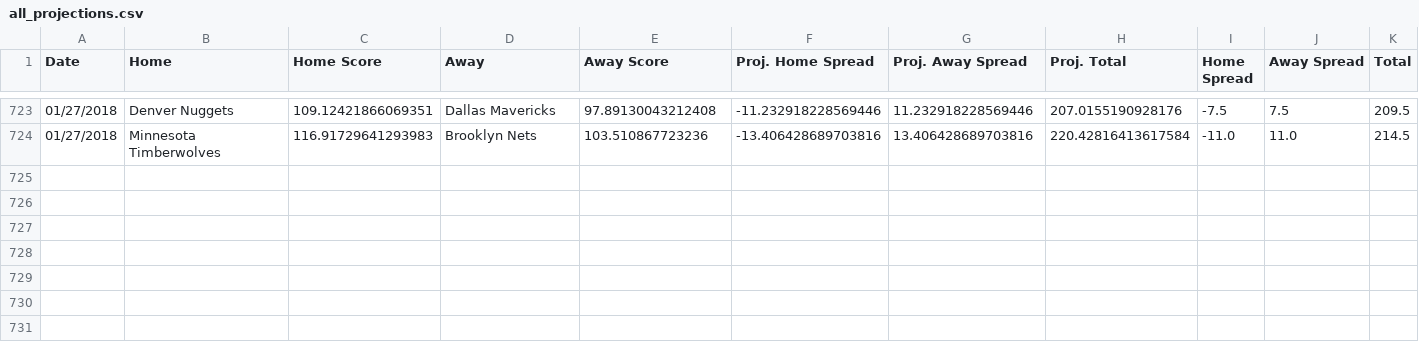
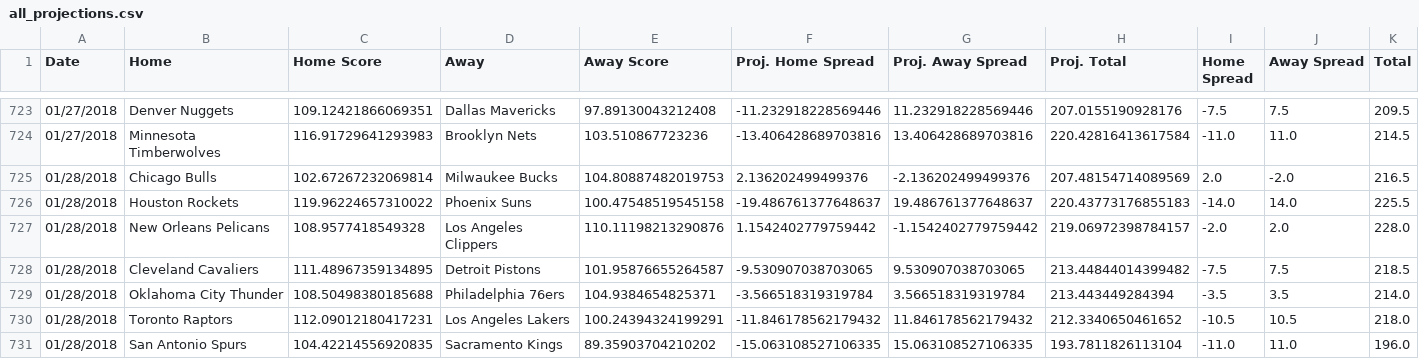
Before and after one commit to RyanOhara/SAM, a CSV file: all_projections.csv, drawn as a sheet; only a part is shown, gaps mark what is left out; rows hold the shown columns only; the diff names each change by its address in the sheet, - before the commit and + after, or states it on an @@ line.

Commit message:
todays projections, team and player updates

```diff
--- a/all_projections.csv
+++ b/all_projections.csv
+row 725: 01/28/2018 | Chicago Bulls | 102.67267232069814 | Milwaukee Bucks | 104.80887482019753 | 2.136202499499376 | -2.136202499499376 | 207.48154714089569 | 2.0 | -2.0 | 216.5
+row 726: 01/28/2018 | Houston Rockets | 119.96224657310022 | Phoenix Suns | 100.47548519545158 | -19.486761377648637 | 19.486761377648637 | 220.43773176855183 | -14.0 | 14.0 | 225.5
+row 727: 01/28/2018 | New Orleans Pelicans | 108.9577418549328 | Los Angeles Clippers | 110.11198213290876 | 1.1542402779759442 | -1.1542402779759442 | 219.06972398784157 | -2.0 | 2.0 | 228.0
+row 728: 01/28/2018 | Cleveland Cavaliers | 111.48967359134895 | Detroit Pistons | 101.95876655264587 | -9.530907038703065 | 9.530907038703065 | 213.44844014399482 | -7.5 | 7.5 | 218.5
+row 729: 01/28/2018 | Oklahoma City Thunder | 108.50498380185688 | Philadelphia 76ers | 104.9384654825371 | -3.566518319319784 | 3.566518319319784 | 213.443449284394 | -3.5 | 3.5 | 214.0
+row 730: 01/28/2018 | Toronto Raptors | 112.09012180417231 | Los Angeles Lakers | 100.24394324199291 | -11.846178562179432 | 11.846178562179432 | 212.3340650461652 | -10.5 | 10.5 | 218.0
+row 731: 01/28/2018 | San Antonio Spurs | 104.42214556920835 | Sacramento Kings | 89.35903704210202 | -15.063108527106335 | 15.063108527106335 | 193.7811826113104 | -11.0 | 11.0 | 196.0
```
Also changed, not shown: injury_updates.csv, player_updates.csv, 1 other file.
